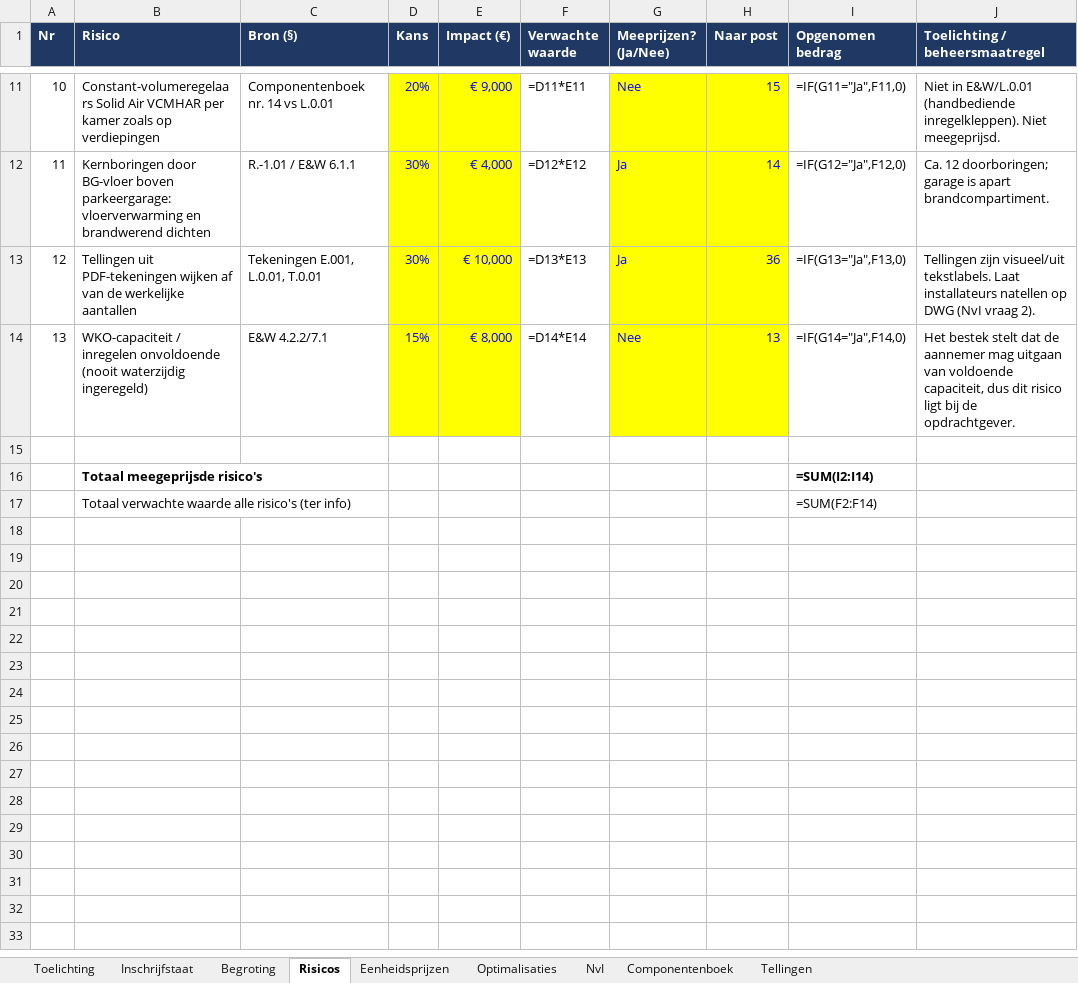
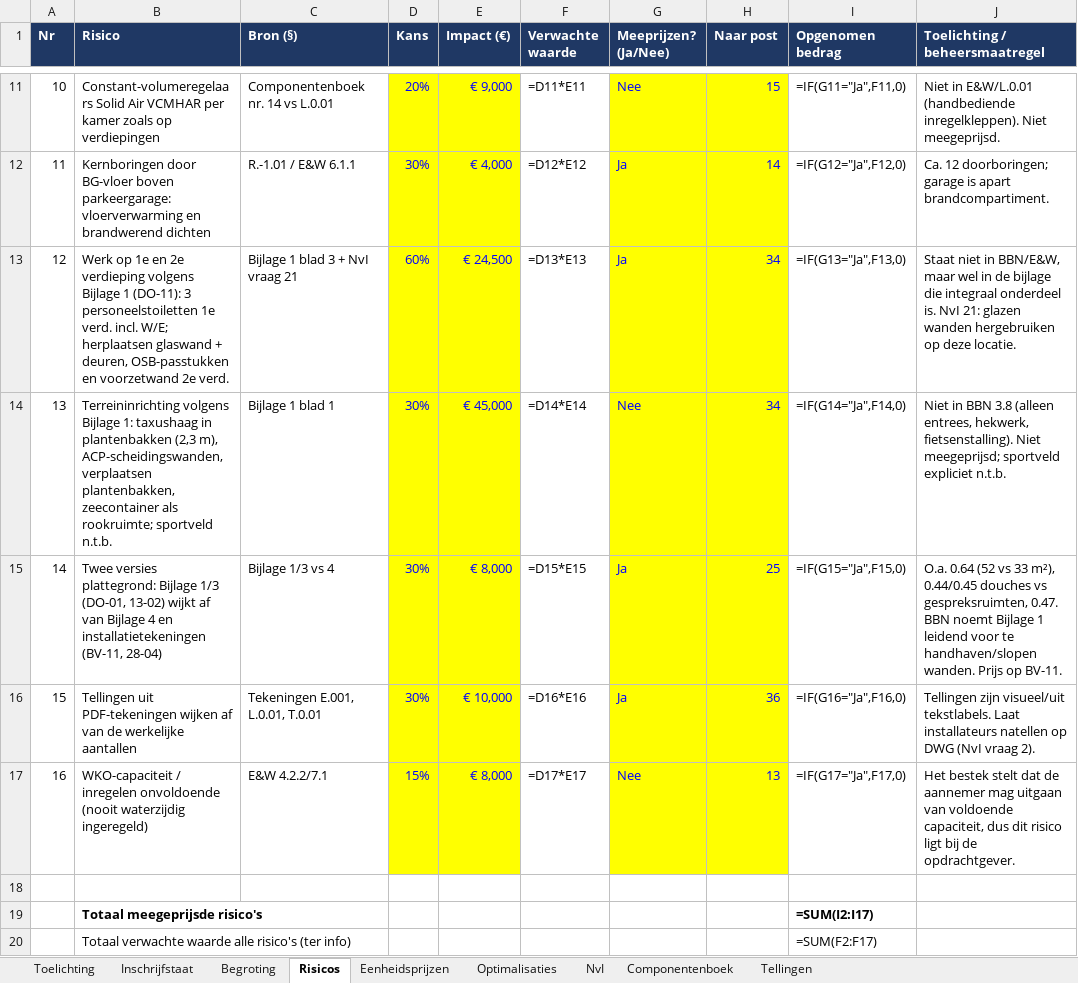
Before and after one commit to Timvanderlugt/Aanbesteding-Thebe, an Excel workbook: calculatie/Thebe22_calculatiemodel_VDL.xlsx, sheet Risicos, drawn as a sheet; only a part is shown, gaps mark what is left out; values as stored, in another font and other column widths than the file's, no borders; formulas without a stored value are shown as written; addresses are those after the commit; the diff names each change by its address in the sheet, - before the commit and + after, or states it on an @@ line.

```diff
--- a/calculatie/Thebe22_calculatiemodel_VDL.xlsx (sheet Risicos)
+++ b/calculatie/Thebe22_calculatiemodel_VDL.xlsx (sheet Risicos)
+row 13: 12 | Werk op 1e en 2e verdieping volgens Bijlage 1 (DO-11): 3 personeelstoiletten 1e verd. incl. W/E; herplaatsen glaswand + deuren, OSB-passtukken en voorzetwand 2e verd. | Bijlage 1 blad 3 + NvI vraag 21 | 60% | € 24,500 | =D13*E13 | Ja | 34 | =IF(G13="Ja",F13,0) | Staat niet in BBN/E&W, maar wel in de bijlage die integraal onderdeel is. NvI 21: glazen wanden hergebruiken op deze locatie.
+row 14: 13 | Terreininrichting volgens Bijlage 1: taxushaag in plantenbakken (2,3 m), ACP-scheidingswanden, verplaatsen plantenbakken, zeecontainer als rookruimte; sportveld n.t.b. | Bijlage 1 blad 1 | 30% | € 45,000 | =D14*E14 | Nee | 34 | =IF(G14="Ja",F14,0) | Niet in BBN 3.8 (alleen entrees, hekwerk, fietsenstalling). Niet meegeprijsd; sportveld expliciet n.t.b.
+row 15: 14 | Twee versies plattegrond: Bijlage 1/3 (DO-01, 13-02) wijkt af van Bijlage 4 en installatietekeningen (BV-11, 28-04) | Bijlage 1/3 vs 4 | 30% | € 8,000 | =D15*E15 | Ja | 25 | =IF(G15="Ja",F15,0) | O.a. 0.64 (52 vs 33 m²), 0.44/0.45 douches vs gespreksruimten, 0.47. BBN noemt Bijlage 1 leidend voor te handhaven/slopen wanden. Prijs op BV-11.
@@ column A (Nr) renumbered between rows 16 and 17 @@
-F16 (Verwachte waarde): =D13*E13
+F16 (Verwachte waarde): =D16*E16
-I16 (Opgenomen bedrag): =IF(G13="Ja",F13,0)
+I16 (Opgenomen bedrag): =IF(G16="Ja",F16,0)
-F17 (Verwachte waarde): =D14*E14
+F17 (Verwachte waarde): =D17*E17
-I17 (Opgenomen bedrag): =IF(G14="Ja",F14,0)
+I17 (Opgenomen bedrag): =IF(G17="Ja",F17,0)
-I19 (Opgenomen bedrag): =SUM(I2:I14)
+I19 (Opgenomen bedrag): =SUM(I2:I17)
-I20 (Opgenomen bedrag): =SUM(F2:F14)
+I20 (Opgenomen bedrag): =SUM(F2:F17)
```
Also changed, not shown: sheet Begroting, sheet Inschrijfstaat, sheet Tellingen, sheet Toelichting, calculatie/CONCEPT_Bijlage_2_Inschrijfstaat_Thebe22_VDL.xlsx.
